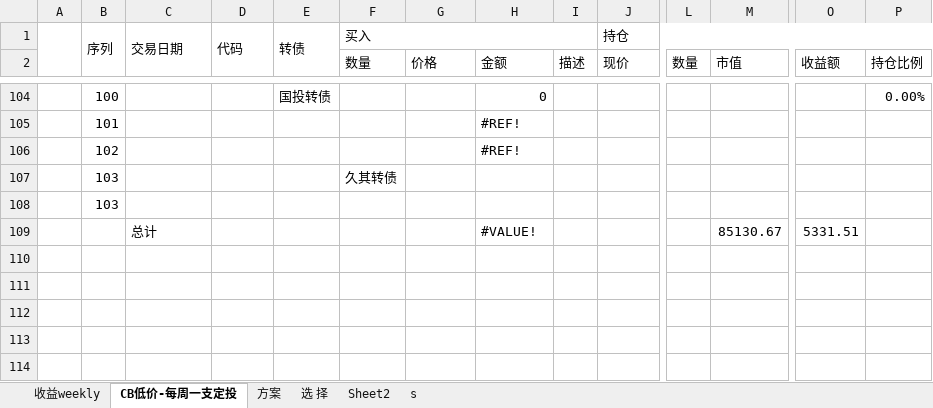
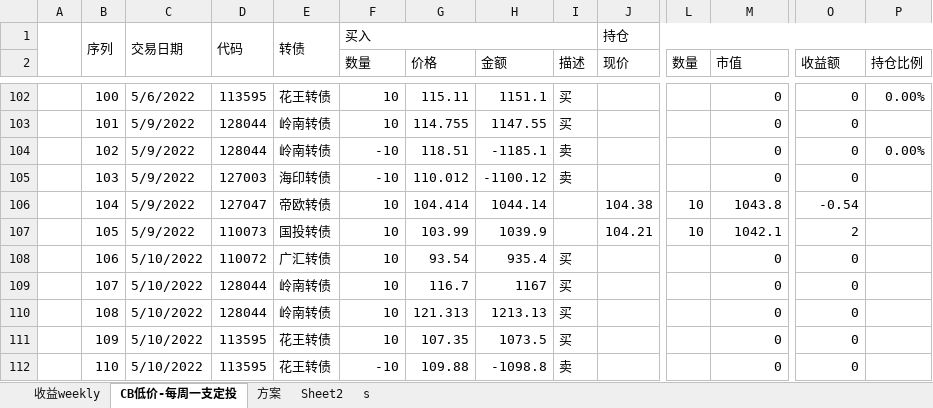
Before and after one commit to CBEB/CB, an Excel workbook: 2022/CB-M-week-lowPrice.xlsx, sheet CB低价-每周一支定投, drawn as a sheet; only a part is shown, gaps mark what is left out; values as stored, in another font and other column widths than the file's, no cell formats; conditional formats not drawn; removed rows and columns are numbered as before the commit, all else as after; rows hold the shown columns only; the diff covers the shown part only; the diff names each change by its address in the sheet, - before the commit and + after, or states it on an @@ line.

```diff
--- a/2022/CB-M-week-lowPrice.xlsx (sheet CB低价-每周一支定投)
+++ b/2022/CB-M-week-lowPrice.xlsx (sheet CB低价-每周一支定投)
-sheet tab: 选 择
-C102: (empty)
+C102: 5/6/2022
-D102: (empty)
+D102: 113595
-E102: 国投转债
+E102: 花王转债
-F102:F103 (数量): (empty)
+F102:F103 (数量): 10
-G102 (价格): (empty)
+G102 (价格): 115.11
-H102 (金额): 0
+H102 (金额): 1151.1
-I102:I103 (描述): (empty)
+I102:I103 (描述): 买
-M102:M105 (市值): (empty)
+M102:M105 (市值): 0
-O102:O105 (收益额): (empty)
+O102:O105 (收益额): 0
-C103:C105: (empty)
+C103:C105: 5/9/2022
-D103:D104: (empty)
+D103:D104: 128044
-E103:E104: (empty)
+E103:E104: 岭南转债
-G103 (价格): (empty)
+G103 (价格): 114.755
-H103 (金额): #REF!
+H103 (金额): 1147.55
-F104 (数量): (empty)
+F104 (数量): -10
-G104 (价格): (empty)
+G104 (价格): 118.51
-H104 (金额): #REF!
+H104 (金额): -1185.1
-I104:I105 (描述): (empty)
+I104:I105 (描述): 卖
-P104 (持仓比例): (empty)
+P104 (持仓比例): 0.00%
-D105: (empty)
+D105: 127003
-E105: (empty)
+E105: 海印转债
-F105 (数量): 久其转债
+F105 (数量): -10
-G105 (价格): (empty)
+G105 (价格): 110.012
-H105 (金额): (empty)
+H105 (金额): -1100.12
-row 108:  | 103
-row 109:  |  | 总计 |  |  |  |  | #VALUE! |  |  |  | 85130.67 | 5331.51
+row 106:  | 104 | 5/9/2022 | 127047 | 帝欧转债 | 10 | 104.414 | 1044.14 |  | 104.38 | 10 | 1043.8 | -0.54
+row 107:  | 105 | 5/9/2022 | 110073 | 国投转债 | 10 | 103.99 | 1039.9 |  | 104.21 | 10 | 1042.1 | 2
+row 108:  | 106 | 5/10/2022 | 110072 | 广汇转债 | 10 | 93.54 | 935.4 | 买 |  |  | 0 | 0
+row 109:  | 107 | 5/10/2022 | 128044 | 岭南转债 | 10 | 116.7 | 1167 | 买 |  |  | 0 | 0
+row 110:  | 108 | 5/10/2022 | 128044 | 岭南转债 | 10 | 121.313 | 1213.13 | 买 |  |  | 0 | 0
+row 111:  | 109 | 5/10/2022 | 113595 | 花王转债 | 10 | 107.35 | 1073.5 | 买 |  |  | 0 | 0
+row 112:  | 110 | 5/10/2022 | 113595 | 花王转债 | -10 | 109.88 | -1098.8 | 卖 |  |  | 0 | 0
```
Also changed, not shown: 82 added rows, 2 removed rows and 295 edited cells elsewhere in this sheet, sheet 方案, sheet 收益weekly, cell formats, formulas that keep their value, charts or pictures, 1 other file.
